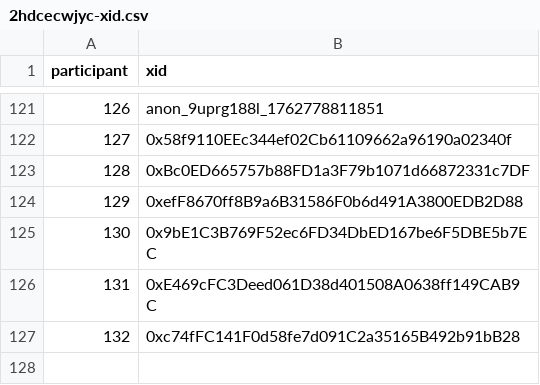
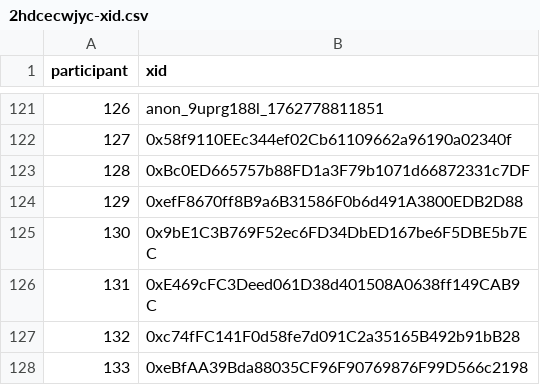
Before and after one commit to evalscience/deepgov-polis, a CSV file: xid/2hdcecwjyc-xid.csv, drawn as a sheet; only a part is shown, gaps mark what is left out.

```diff
--- a/xid/2hdcecwjyc-xid.csv
+++ b/xid/2hdcecwjyc-xid.csv
@@ -127 +127,2 @@ participant,xid
 132,"0xc74fFC141F0d58fe7d091C2a35165B492b91bB28"
+133,"0xeBfAA39Bda88035CF96F90769876F99D566c2198"
```
Also changed, not shown: xid/9my4ftmrim-xid.csv.
